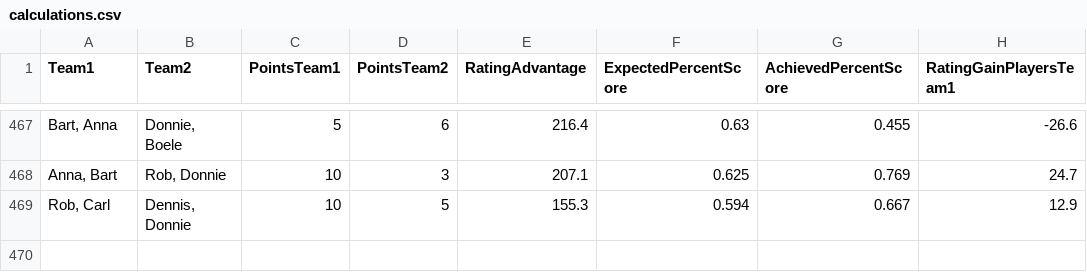
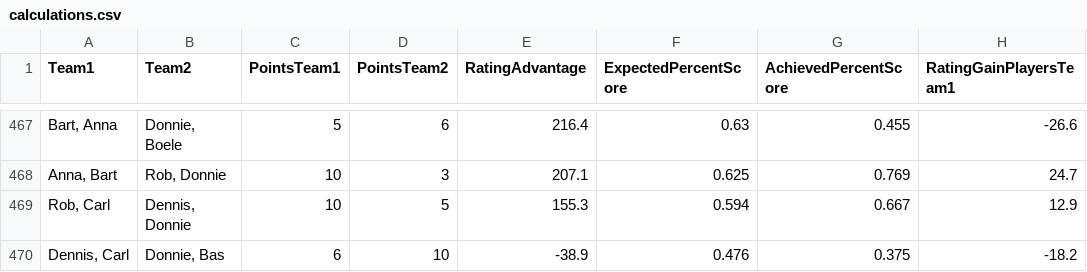
Before and after one commit to BartvonMeijenfeldt/fussball_rankings, a CSV file: calculations.csv, drawn as a sheet; only a part is shown, gaps mark what is left out.

```diff
--- a/calculations.csv
+++ b/calculations.csv
@@ -469 +469,2 @@ Team1,Team2,PointsTeam1,PointsTeam2,RatingAdvantage,ExpectedPercentScore,Achieve
 "Rob, Carl","Dennis, Donnie",10,5,155.3,0.594,0.667,12.9
+"Dennis, Carl","Donnie, Bas",6,10,-38.9,0.476,0.375,-18.2
```
Also changed, not shown: beta_ratings.csv, results_table_football.csv, 1 other file.
